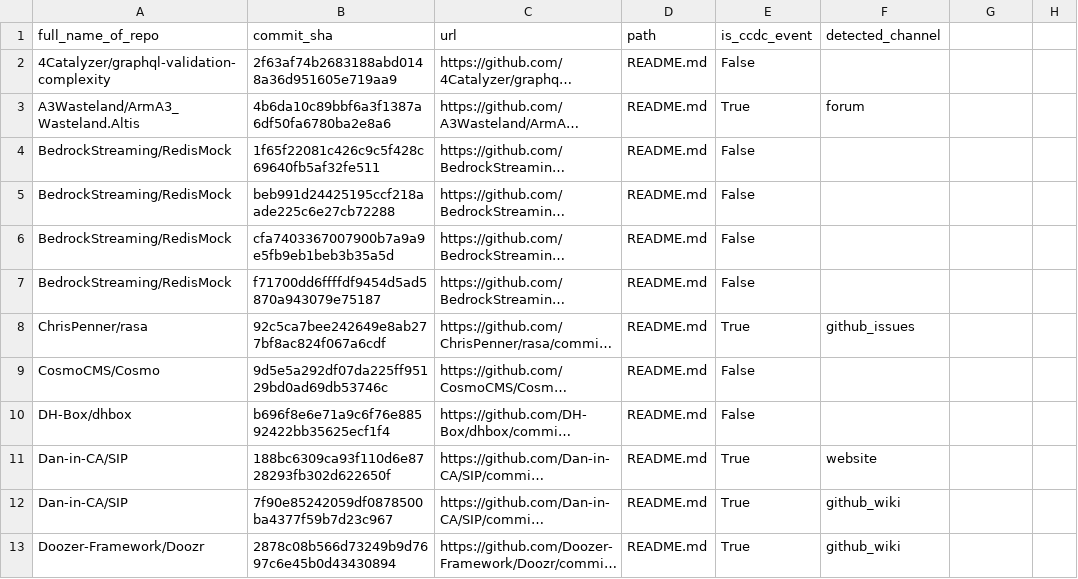
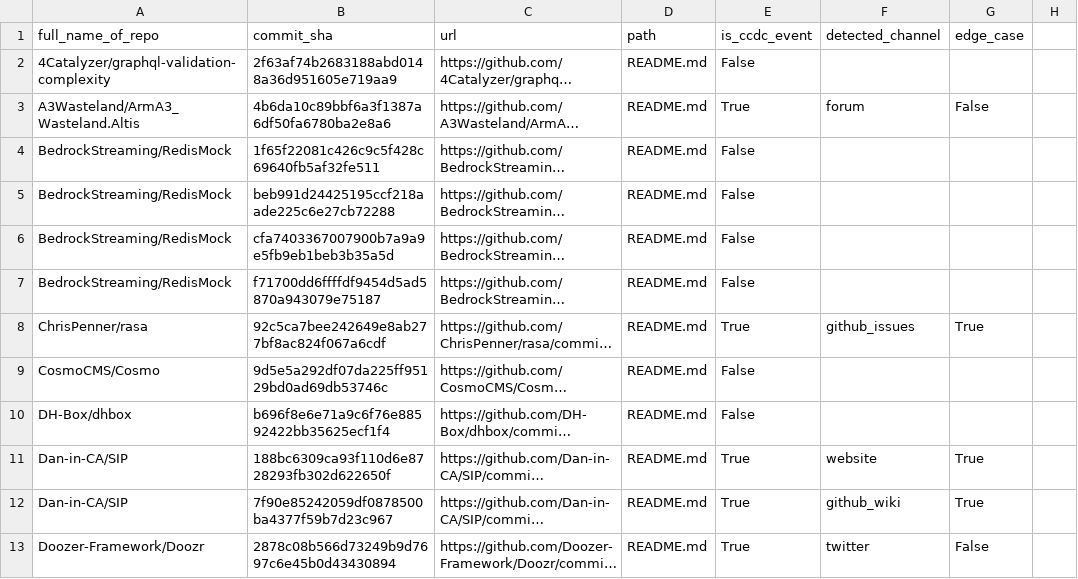
Before and after one commit to Leonard-Esser/autumn-2025-results, a CSV file: data/manual_analysis_of_385_random_subjects.csv, drawn as a sheet; only a part is shown; long unchanged cells end in …; the diff covers the shown part only; the diff names each change by its address in the sheet, - before the commit and + after, or states it on an @@ line.

Commit message:
Second iteration over every inital positive:
- Change some positives to negatives
- Add column for edge_case: bool

```diff
--- a/data/manual_analysis_of_385_random_subjects.csv
+++ b/data/manual_analysis_of_385_random_subjects.csv
-G1: (empty)
+G1: edge_case
-G3 (edge_case): (empty)
+G3 (edge_case): False
-G8 (edge_case): (empty)
+G8 (edge_case): True
-G11:G12 (edge_case): (empty)
+G11:G12 (edge_case): True
-F13 (detected_channel): github_wiki
+F13 (detected_channel): twitter
-G13 (edge_case): (empty)
+G13 (edge_case): False
```
Also changed, not shown: 1 added row, 8 removed rows and 74 edited cells elsewhere in this file.
